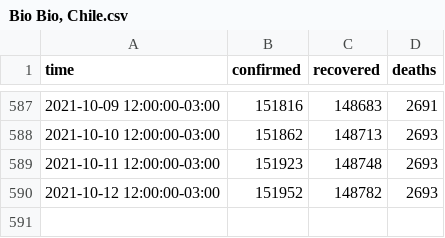
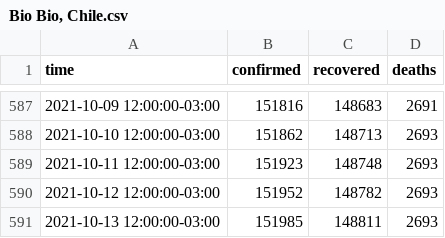
Before and after one commit to javierconcha/covid-19-Chile, a CSV file: data/Bio Bio, Chile.csv, drawn as a sheet; only a part is shown, gaps mark what is left out.

```diff
--- a/data/Bio Bio, Chile.csv
+++ b/data/Bio Bio, Chile.csv
@@ -590 +590,2 @@ time,confirmed,recovered,deaths
 2021-10-12 12:00:00-03:00,151952,148782,2693
+2021-10-13 12:00:00-03:00,151985,148811,2693
```
Also changed, not shown: data.csv, data/Chile.csv, 16 other files.
